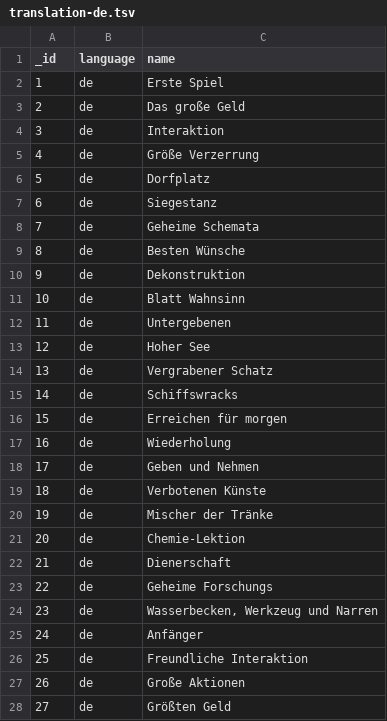
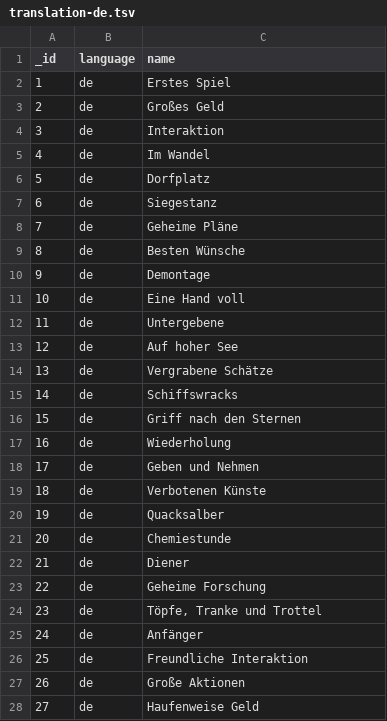
Before and after one commit to Mark-Lauman/DominionPicker, a TSV file: translations/supplies/translation-de.tsv, drawn as a sheet; only a part is shown; the diff covers the shown part only.

Commit message:
update german translation

```diff
--- a/translations/supplies/translation-de.tsv
+++ b/translations/supplies/translation-de.tsv
@@ -1,17 +1,17 @@
 _id	language	name
-1	de	Erste Spiel
-2	de	Das große Geld
+1	de	Erstes Spiel
+2	de	Großes Geld
 3	de	Interaktion
-4	de	Größe Verzerrung
+4	de	Im Wandel
 5	de	Dorfplatz
 6	de	Siegestanz
-7	de	Geheime Schemata
+7	de	Geheime Pläne
 8	de	Besten Wünsche
-9	de	Dekonstruktion
-10	de	Blatt Wahnsinn
-11	de	Untergebenen
-12	de	Hoher See
-13	de	Vergrabener Schatz
+9	de	Demontage
+10	de	Eine Hand voll
+11	de	Untergebene
+12	de	Auf hoher See
+13	de	Vergrabene Schätze
 14	de	Schiffswracks
-15	de	Erreichen für morgen
+15	de	Griff nach den Sternen
 16	de	Wiederholung
@@ -19,7 +19,7 @@ _id	language	name
 18	de	Verbotenen Künste
-19	de	Mischer der Tränke
-20	de	Chemie-Lektion
-21	de	Dienerschaft
-22	de	Geheime Forschungs
-23	de	Wasserbecken, Werkzeug und Narren
+19	de	Quacksalber
+20	de	Chemiestunde
+21	de	Diener
+22	de	Geheime Forschung
+23	de	Töpfe, Tranke und Trottel
 24	de	Anfänger
@@ -27,2 +27,2 @@ _id	language	name
 26	de	Große Aktionen
-27	de	Größten Geld
+27	de	Haufenweise Geld
```
Also changed, not shown: 38 edited cells elsewhere in this file, 1 other file.
